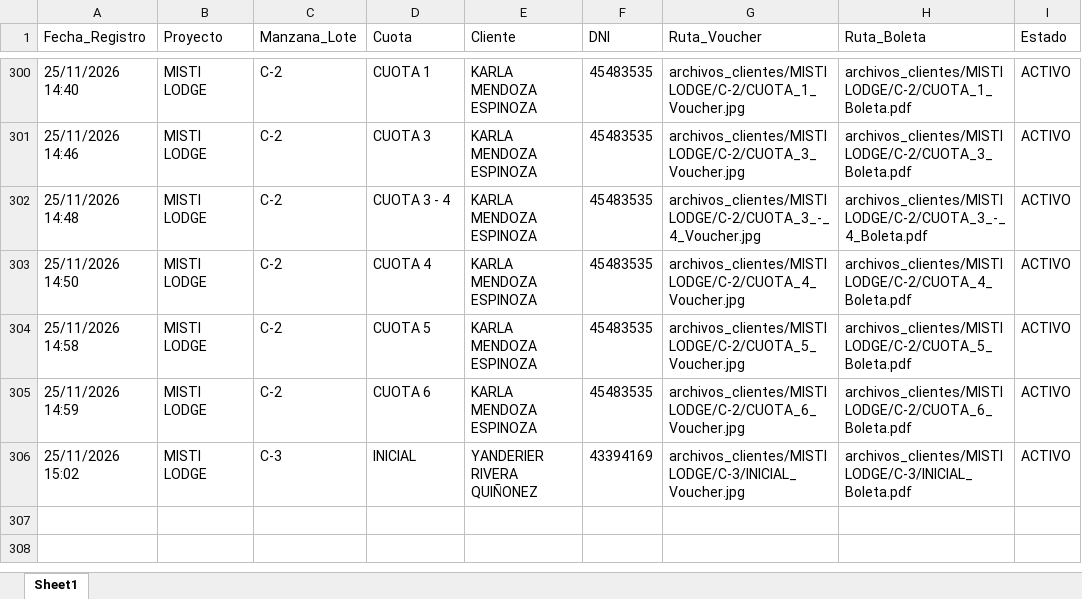
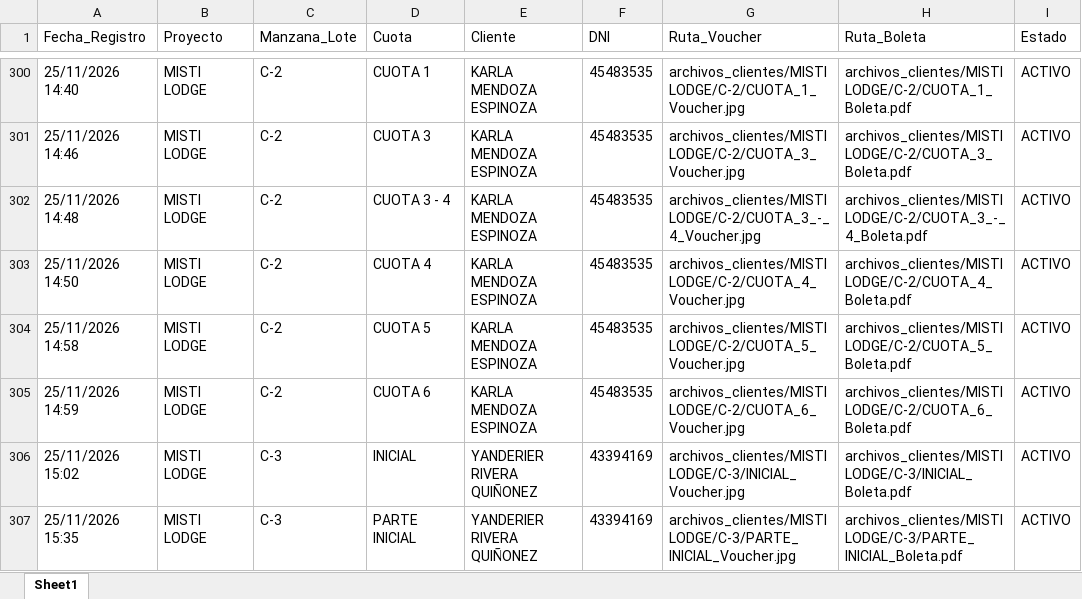
Before and after one commit to bryanflowers10-prog/portal-cobranzas-gr, an Excel workbook: base_datos_pagos.xlsx, sheet Sheet1, drawn as a sheet; only a part is shown, gaps mark what is left out; values as stored, in another font and other column widths than the file's, no borders; the diff names each change by its address in the sheet, - before the commit and + after, or states it on an @@ line.

```diff
--- a/base_datos_pagos.xlsx (sheet Sheet1)
+++ b/base_datos_pagos.xlsx (sheet Sheet1)
+row 307: 25/11/2026 15:35 | MISTI LODGE | C-3 | PARTE INICIAL | YANDERIER RIVERA QUIÑONEZ | 43394169 | archivos_clientes/MISTI LODGE/C-3/PARTE_INICIAL_Voucher.jpg | archivos_clientes/MISTI LODGE/C-3/PARTE_INICIAL_Boleta.pdf | ACTIVO
```
Also changed, not shown: 2 other files.
